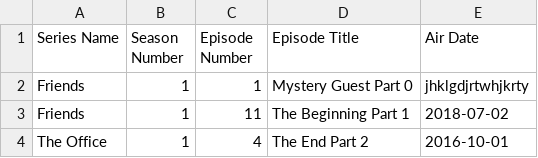
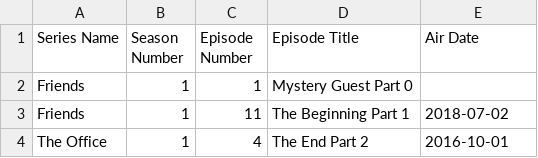
Before and after one commit to AugustoS27/proofpoint-intern-challenge-2026, a CSV file: input/input_episodes.csv, drawn as a sheet; only a part is shown.

Commit message:
add: normalization logic, episode purification, duplicate removal, and creation of the output CSV file

```diff
--- a/input/input_episodes.csv
+++ b/input/input_episodes.csv
@@ -1,3 +1,3 @@
 Series Name,Season Number,Episode Number,Episode Title,Air Date
-Friends,1,1,Mystery Guest Part 0, jhklgdjrtwhjkrty
+Friends,1,1,Mystery Guest Part 0,
 Friends,1,11,The Beginning Part 1,2018-07-02
```
Also changed, not shown: 3 other files.
